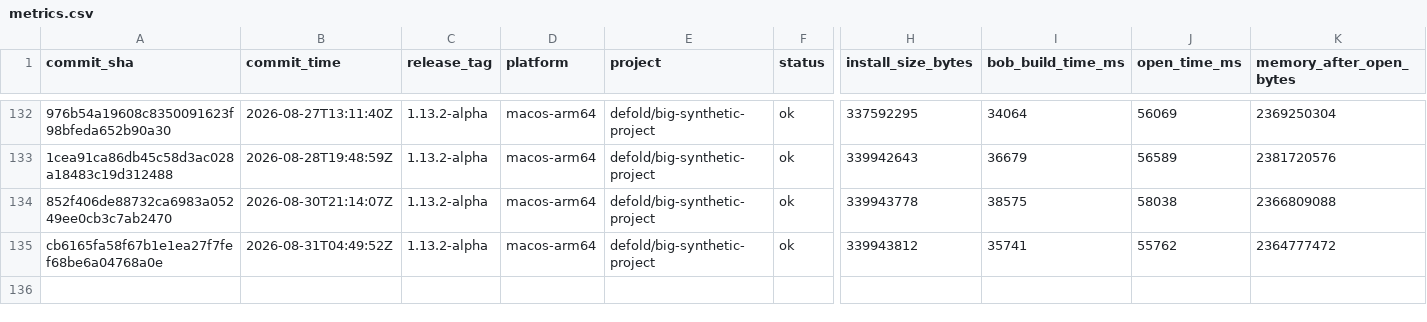
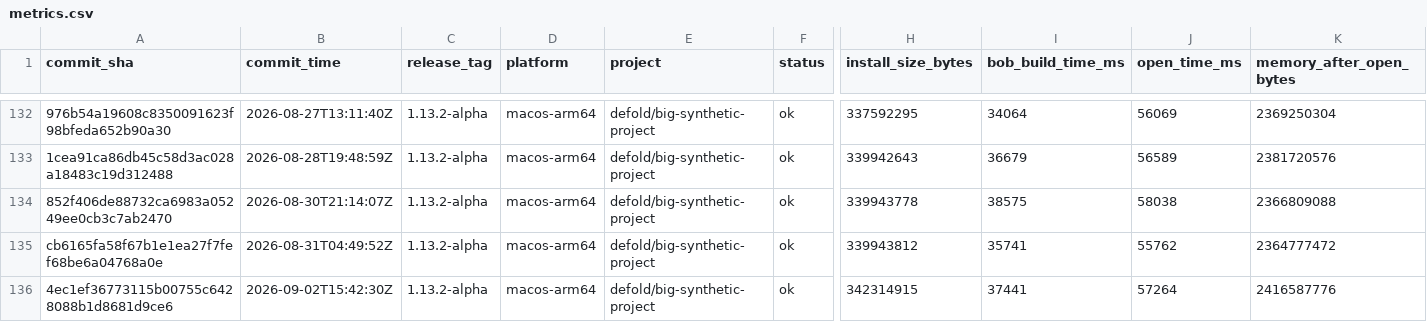
Before and after one commit to defold/tool-metrics, a CSV file: data/metrics.csv, drawn as a sheet; only a part is shown, gaps mark what is left out; rows hold the shown columns only; the diff names each change by its address in the sheet, - before the commit and + after, or states it on an @@ line.

```diff
--- a/data/metrics.csv
+++ b/data/metrics.csv
+row 136: 4ec1ef36773115b00755c6428088b1d8681d9ce6 | 2026-09-02T15:42:30Z | 1.13.2-alpha | macos-arm64 | defold/big-synthetic-project | ok | 342314915 | 37441 | 57264 | 2416587776
```
Also changed, not shown: 7 other files.
